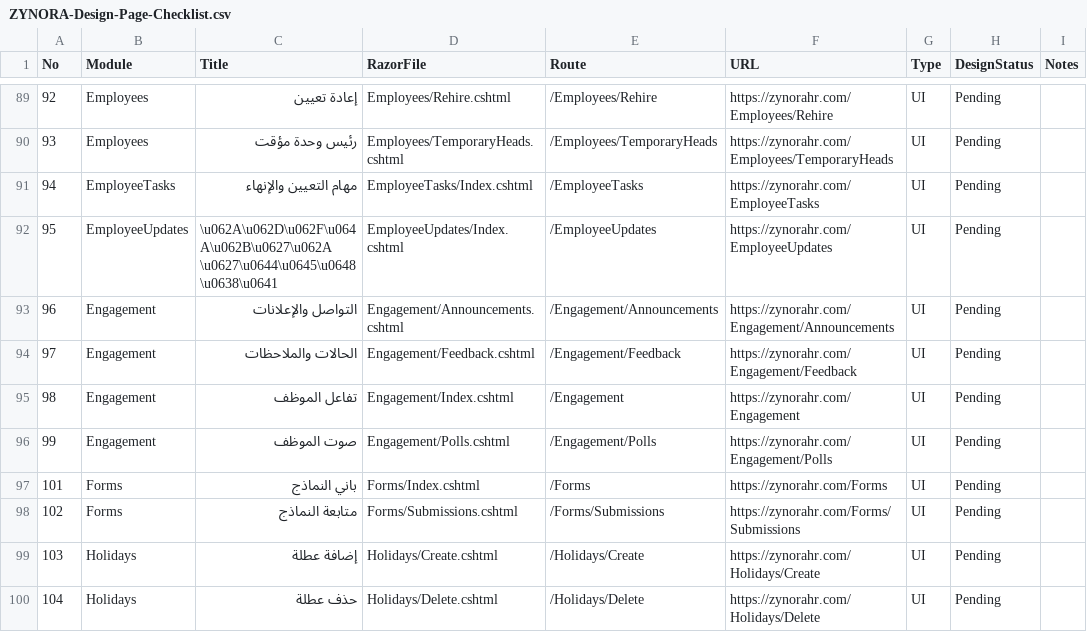
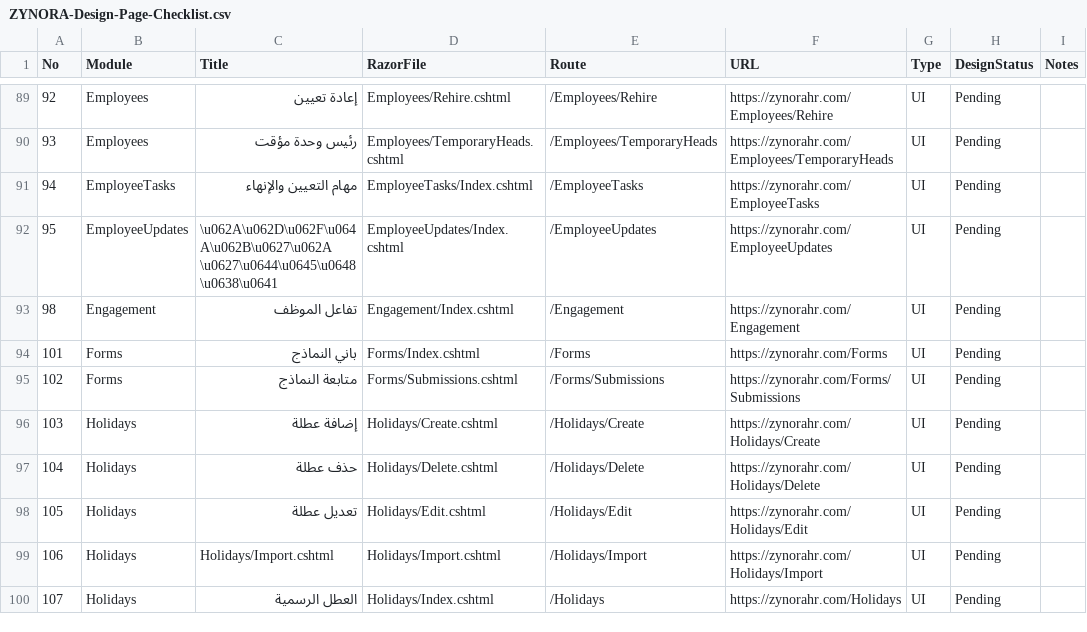
Before and after one commit to mohammadprince11/SmartAttendance, a CSV file: ZYNORA-Design-Page-Checklist.csv, drawn as a sheet; only a part is shown, gaps mark what is left out; the shorter side is filled out with more unchanged rows; the diff names each change by its address in the sheet, - before the commit and + after, or states it on an @@ line.

Commit message:
refactor(ui): consolidate engagement handlers into unified page

```diff
--- a/ZYNORA-Design-Page-Checklist.csv
+++ b/ZYNORA-Design-Page-Checklist.csv
-row 93: 96 | Engagement | التواصل والإعلانات | Engagement/Announcements.cshtml | /Engagement/Announcements | https://zynorahr.com/Engagement/Announcements | UI | Pending
-row 94: 97 | Engagement | الحالات والملاحظات | Engagement/Feedback.cshtml | /Engagement/Feedback | https://zynorahr.com/Engagement/Feedback | UI | Pending
-row 96: 99 | Engagement | صوت الموظف | Engagement/Polls.cshtml | /Engagement/Polls | https://zynorahr.com/Engagement/Polls | UI | Pending
```
Also changed, not shown: 15 other files.
